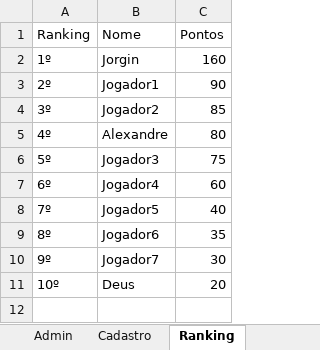
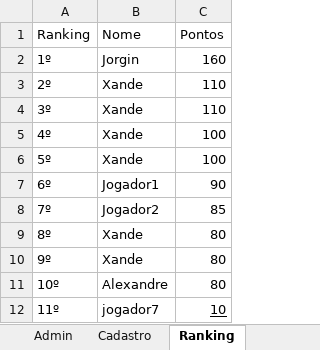
Before and after one commit to AlexandreSalvadorDEV/Quiz_Copa_do_Mundo, an Excel workbook: Pasta1.xlsx, sheet Ranking, drawn as a sheet; values as stored, in another font and other column widths than the file's, no borders; the diff names each change by its address in the sheet, - before the commit and + after, or states it on an @@ line.

```diff
--- a/Pasta1.xlsx (sheet Ranking)
+++ b/Pasta1.xlsx (sheet Ranking)
-B3 (Nome): Jogador1
+B3 (Nome): Xande
-C3 (Pontos): 90
+C3 (Pontos): 110
-B4 (Nome): Jogador2
+B4 (Nome): Xande
-C4 (Pontos): 85
+C4 (Pontos): 110
-B5 (Nome): Alexandre
+B5 (Nome): Xande
-C5 (Pontos): 80
+C5 (Pontos): 100
-B6 (Nome): Jogador3
+B6 (Nome): Xande
-C6 (Pontos): 75
+C6 (Pontos): 100
-B7 (Nome): Jogador4
+B7 (Nome): Jogador1
-C7 (Pontos): 60
+C7 (Pontos): 90
-B8 (Nome): Jogador5
+B8 (Nome): Jogador2
-C8 (Pontos): 40
+C8 (Pontos): 85
-B9 (Nome): Jogador6
+B9 (Nome): Xande
-C9 (Pontos): 35
+C9 (Pontos): 80
-B10 (Nome): Jogador7
+B10 (Nome): Xande
-C10 (Pontos): 30
+C10 (Pontos): 80
-B11 (Nome): Deus
+B11 (Nome): Alexandre
-C11 (Pontos): 20
+C11 (Pontos): 80
+row 12: 11º | jogador7 | 10
```
Also changed, not shown: sheet Quiz, sheet Cadastro, 5 other files.
